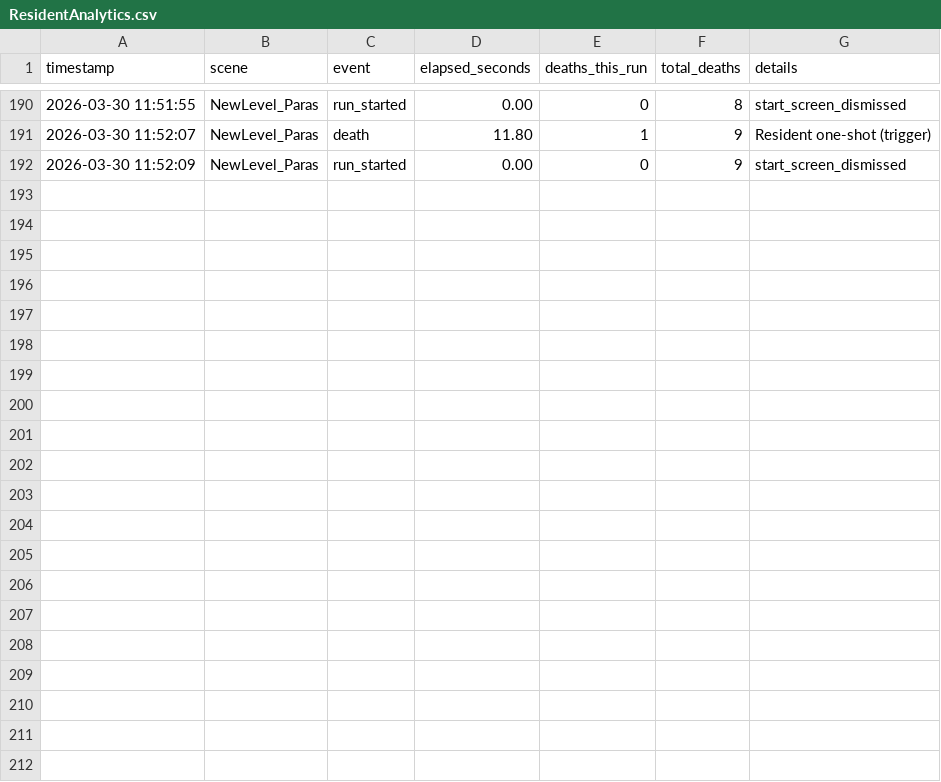
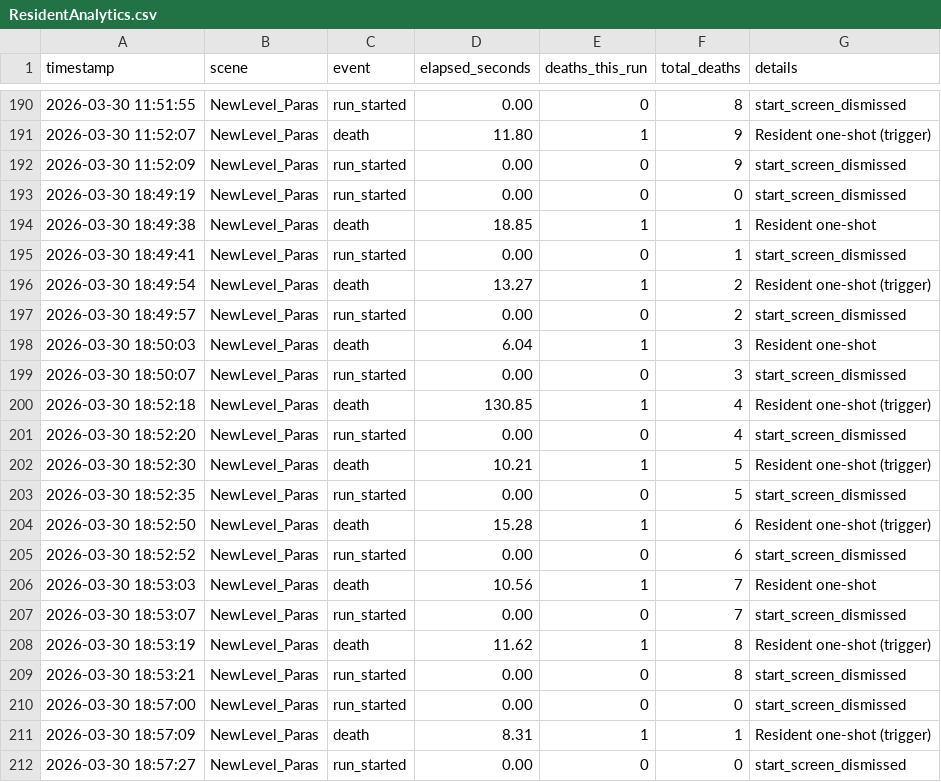
Before and after one commit to sushildalavi/Evil-Resident, a CSV file: Assets/Sushil/Analytics/ResidentAnalytics.csv, drawn as a sheet; only a part is shown, gaps mark what is left out.

```diff
--- a/Assets/Sushil/Analytics/ResidentAnalytics.csv
+++ b/Assets/Sushil/Analytics/ResidentAnalytics.csv
@@ -192 +192,21 @@ timestamp,scene,event,elapsed_seconds,deaths_this_run,total_deaths,details
 "2026-03-30 11:52:09","NewLevel_Paras","run_started",0.00,0,9,"start_screen_dismissed"
+"2026-03-30 18:49:19","NewLevel_Paras","run_started",0.00,0,0,"start_screen_dismissed"
+"2026-03-30 18:49:38","NewLevel_Paras","death",18.85,1,1,"Resident one-shot"
+"2026-03-30 18:49:41","NewLevel_Paras","run_started",0.00,0,1,"start_screen_dismissed"
+"2026-03-30 18:49:54","NewLevel_Paras","death",13.27,1,2,"Resident one-shot (trigger)"
+"2026-03-30 18:49:57","NewLevel_Paras","run_started",0.00,0,2,"start_screen_dismissed"
+"2026-03-30 18:50:03","NewLevel_Paras","death",6.04,1,3,"Resident one-shot"
+"2026-03-30 18:50:07","NewLevel_Paras","run_started",0.00,0,3,"start_screen_dismissed"
+"2026-03-30 18:52:18","NewLevel_Paras","death",130.85,1,4,"Resident one-shot (trigger)"
+"2026-03-30 18:52:20","NewLevel_Paras","run_started",0.00,0,4,"start_screen_dismissed"
+"2026-03-30 18:52:30","NewLevel_Paras","death",10.21,1,5,"Resident one-shot (trigger)"
+"2026-03-30 18:52:35","NewLevel_Paras","run_started",0.00,0,5,"start_screen_dismissed"
+"2026-03-30 18:52:50","NewLevel_Paras","death",15.28,1,6,"Resident one-shot (trigger)"
+"2026-03-30 18:52:52","NewLevel_Paras","run_started",0.00,0,6,"start_screen_dismissed"
+"2026-03-30 18:53:03","NewLevel_Paras","death",10.56,1,7,"Resident one-shot"
+"2026-03-30 18:53:07","NewLevel_Paras","run_started",0.00,0,7,"start_screen_dismissed"
+"2026-03-30 18:53:19","NewLevel_Paras","death",11.62,1,8,"Resident one-shot (trigger)"
+"2026-03-30 18:53:21","NewLevel_Paras","run_started",0.00,0,8,"start_screen_dismissed"
+"2026-03-30 18:57:00","NewLevel_Paras","run_started",0.00,0,0,"start_screen_dismissed"
+"2026-03-30 18:57:09","NewLevel_Paras","death",8.31,1,1,"Resident one-shot (trigger)"
+"2026-03-30 18:57:27","NewLevel_Paras","run_started",0.00,0,0,"start_screen_dismissed"
```
Also changed, not shown: 4 other files.
